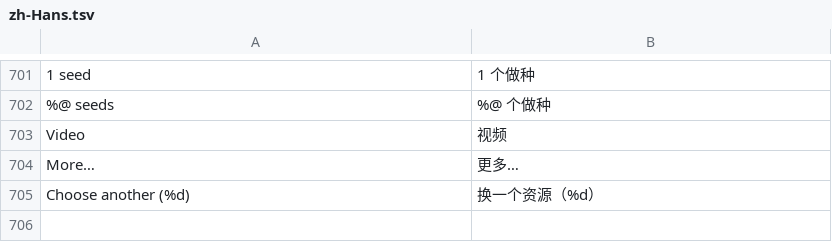
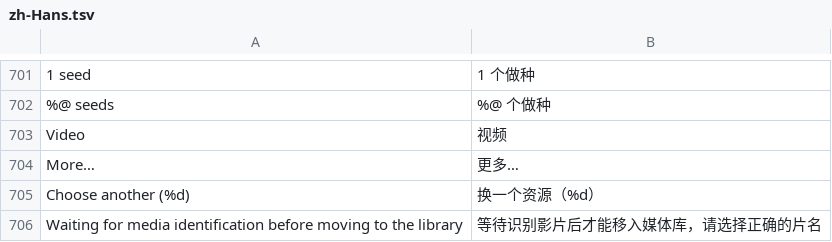
Before and after one commit to jonthomason/torrbaby, a TSV file: localization/zh-Hans.tsv, drawn as a sheet; only a part is shown, gaps mark what is left out.

```diff
--- a/localization/zh-Hans.tsv
+++ b/localization/zh-Hans.tsv
@@ -705 +705,2 @@ More…	更多…
 Choose another (%d)	换一个资源（%d）
+Waiting for media identification before moving to the library	等待识别影片后才能移入媒体库，请选择正确的片名
```
Also changed, not shown: 7 other files.
